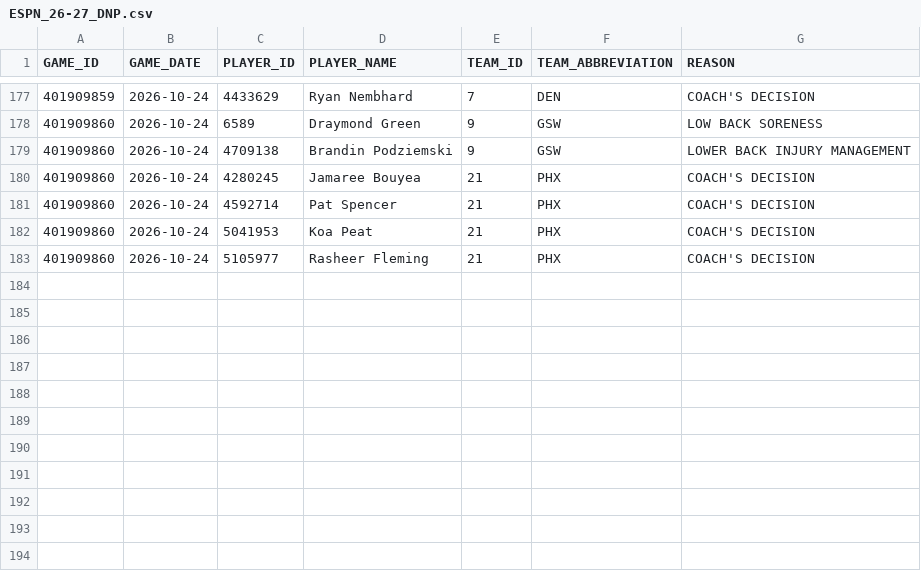
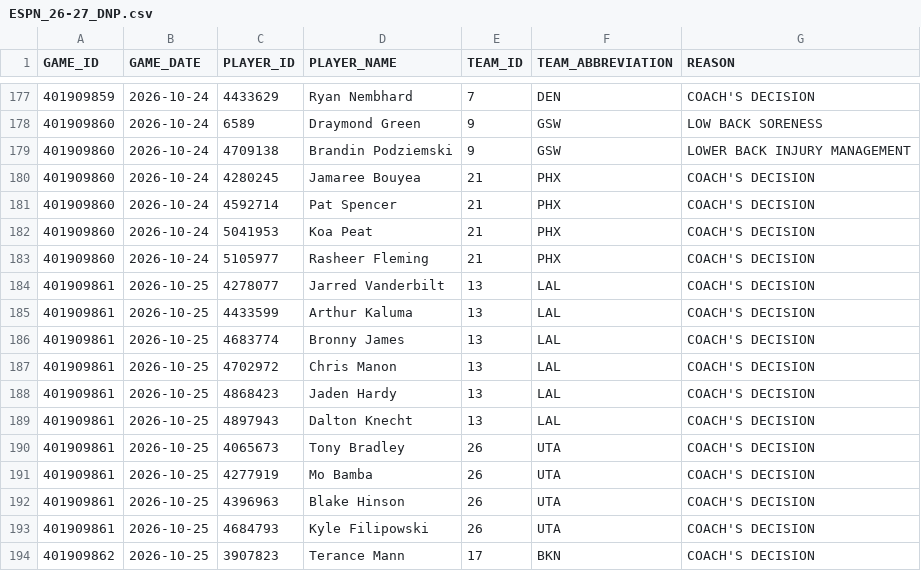
Before and after one commit to nickyamter/nba-crystal-ball, a CSV file: CSVs/ESPN_26-27_DNP.csv, drawn as a sheet; only a part is shown, gaps mark what is left out; the diff names each change by its address in the sheet, - before the commit and + after, or states it on an @@ line.

```diff
--- a/CSVs/ESPN_26-27_DNP.csv
+++ b/CSVs/ESPN_26-27_DNP.csv
+row 184: 401909861 | 2026-10-25 | 4278077 | Jarred Vanderbilt | 13 | LAL | COACH'S DECISION
+row 185: 401909861 | 2026-10-25 | 4433599 | Arthur Kaluma | 13 | LAL | COACH'S DECISION
+row 186: 401909861 | 2026-10-25 | 4683774 | Bronny James | 13 | LAL | COACH'S DECISION
+row 187: 401909861 | 2026-10-25 | 4702972 | Chris Manon | 13 | LAL | COACH'S DECISION
+row 188: 401909861 | 2026-10-25 | 4868423 | Jaden Hardy | 13 | LAL | COACH'S DECISION
+row 189: 401909861 | 2026-10-25 | 4897943 | Dalton Knecht | 13 | LAL | COACH'S DECISION
+row 190: 401909861 | 2026-10-25 | 4065673 | Tony Bradley | 26 | UTA | COACH'S DECISION
+row 191: 401909861 | 2026-10-25 | 4277919 | Mo Bamba | 26 | UTA | COACH'S DECISION
+row 192: 401909861 | 2026-10-25 | 4396963 | Blake Hinson | 26 | UTA | COACH'S DECISION
+row 193: 401909861 | 2026-10-25 | 4684793 | Kyle Filipowski | 26 | UTA | COACH'S DECISION
+row 194: 401909862 | 2026-10-25 | 3907823 | Terance Mann | 17 | BKN | COACH'S DECISION
```
Also changed, not shown: CSVs/26-27_GAMELOG.csv, CSVs/ESPN_26-27_LOG.csv, 10 other files.
